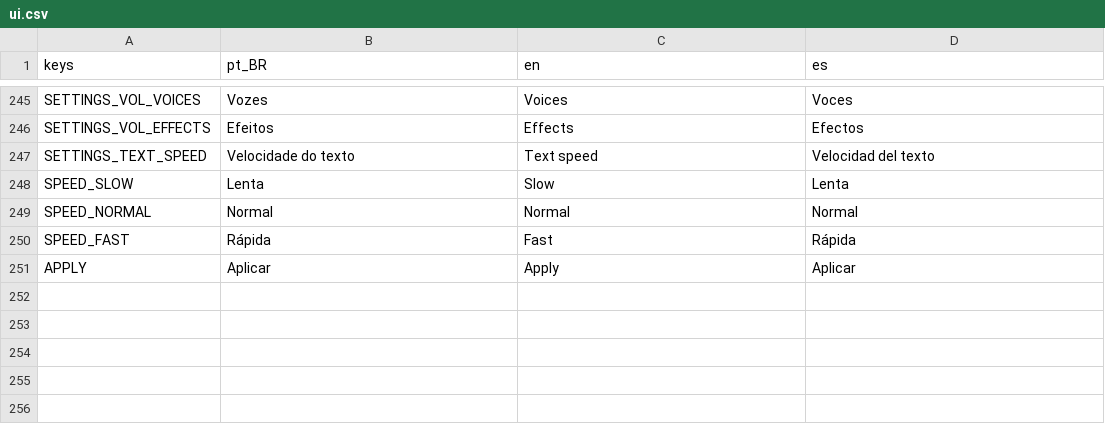
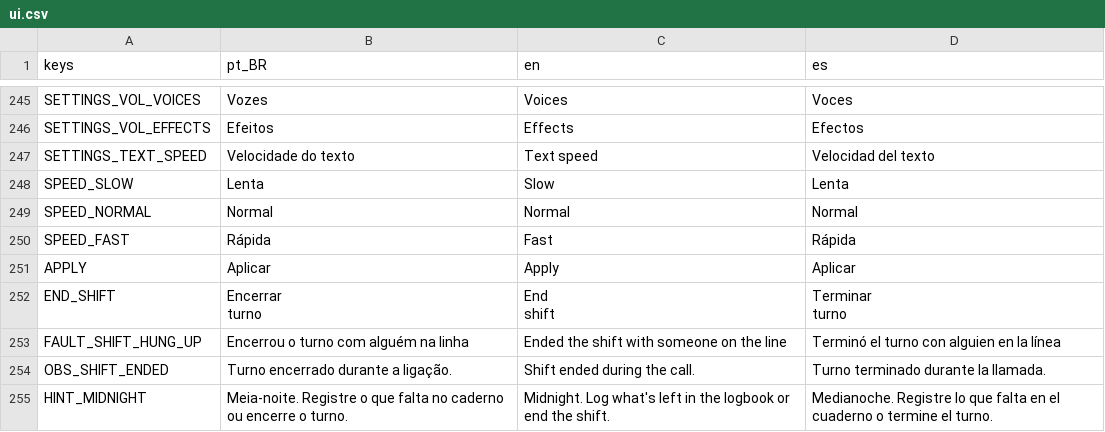
Before and after one commit to MendelDdS/Project-Switchboard, a CSV file: translations/ui.csv, drawn as a sheet; only a part is shown, gaps mark what is left out; ↵ is a line break in a cell; the diff names each change by its address in the sheet, - before the commit and + after, or states it on an @@ line.

```diff
--- a/translations/ui.csv
+++ b/translations/ui.csv
+row 252: END_SHIFT | Encerrar ↵ turno | End ↵ shift | Terminar ↵ turno
+row 253: FAULT_SHIFT_HUNG_UP | Encerrou o turno com alguém na linha | Ended the shift with someone on the line | Terminó el turno con alguien en la línea
+row 254: OBS_SHIFT_ENDED | Turno encerrado durante a ligação. | Shift ended during the call. | Turno terminado durante la llamada.
+row 255: HINT_MIDNIGHT | Meia-noite. Registre o que falta no caderno ou encerre o turno. | Midnight. Log what's left in the logbook or end the shift. | Medianoche. Registre lo que falta en el cuaderno o termine el turno.
```
Also changed, not shown: 14 other files.
